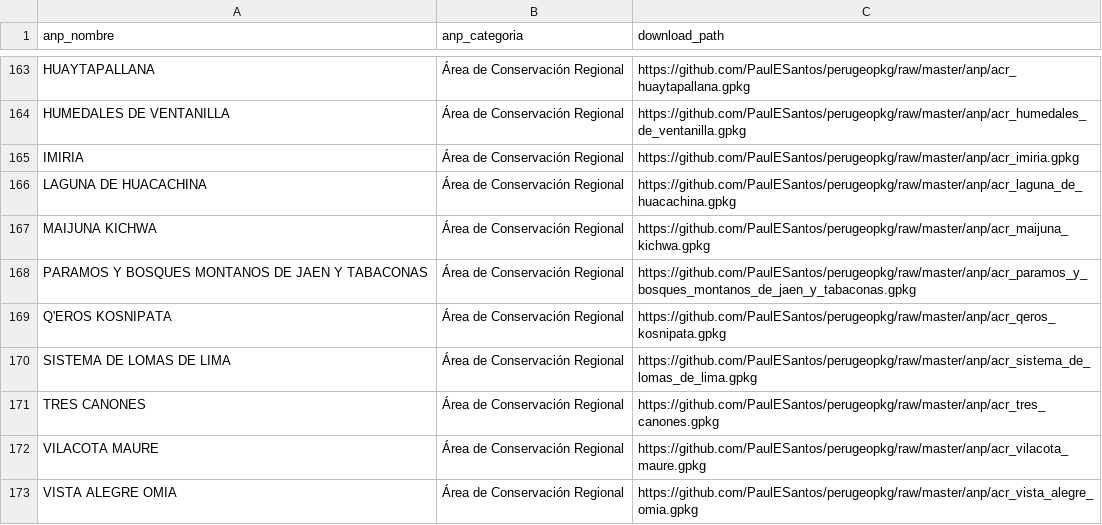
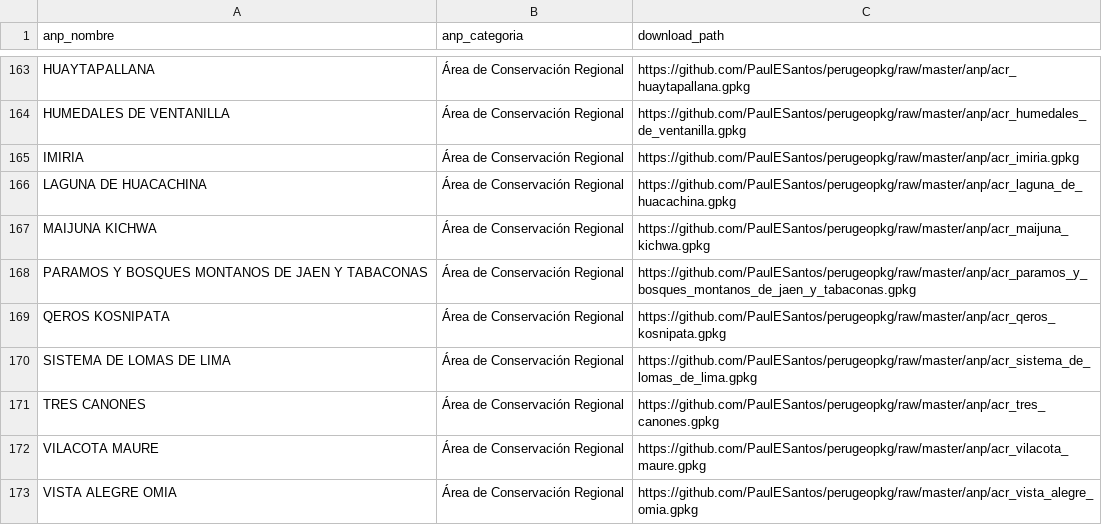
Before and after one commit to PaulESantos/perugeopkg, a CSV file: metadata_anps.csv, drawn as a sheet; only a part is shown, gaps mark what is left out.

Commit message:
meta

```diff
--- a/metadata_anps.csv
+++ b/metadata_anps.csv
@@ -168,3 +168,3 @@ MAIJUNA KICHWA,Área de Conservación Regional,https://github.com/PaulESantos/pe
 PARAMOS Y BOSQUES MONTANOS DE JAEN Y TABACONAS,Área de Conservación Regional,https://github.com/PaulESantos/perugeopkg/raw/master/anp/acr_paramos_y_bosques_montanos_de_jaen_y_tabaconas.gpkg
-Q'EROS KOSNIPATA,Área de Conservación Regional,https://github.com/PaulESantos/perugeopkg/raw/master/anp/acr_qeros_kosnipata.gpkg
+QEROS KOSNIPATA,Área de Conservación Regional,https://github.com/PaulESantos/perugeopkg/raw/master/anp/acr_qeros_kosnipata.gpkg
 SISTEMA DE LOMAS DE LIMA,Área de Conservación Regional,https://github.com/PaulESantos/perugeopkg/raw/master/anp/acr_sistema_de_lomas_de_lima.gpkg
```
